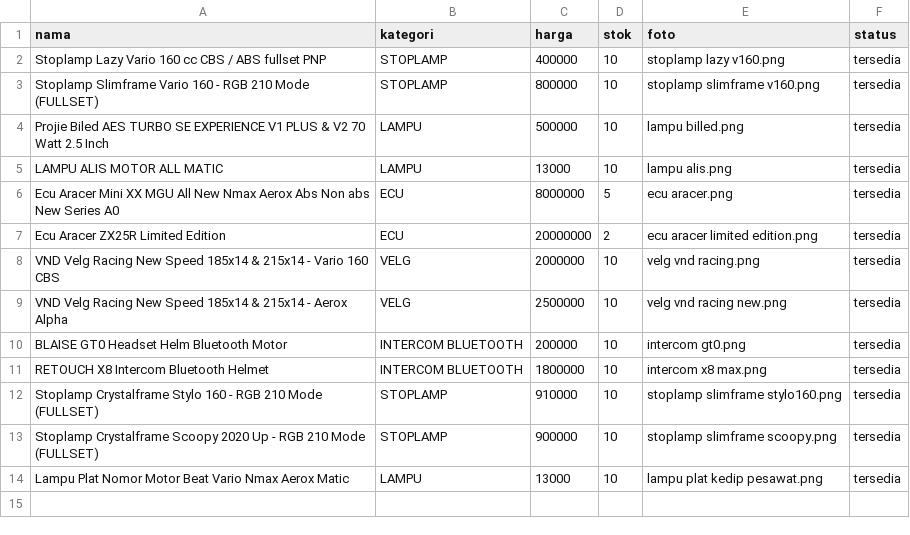
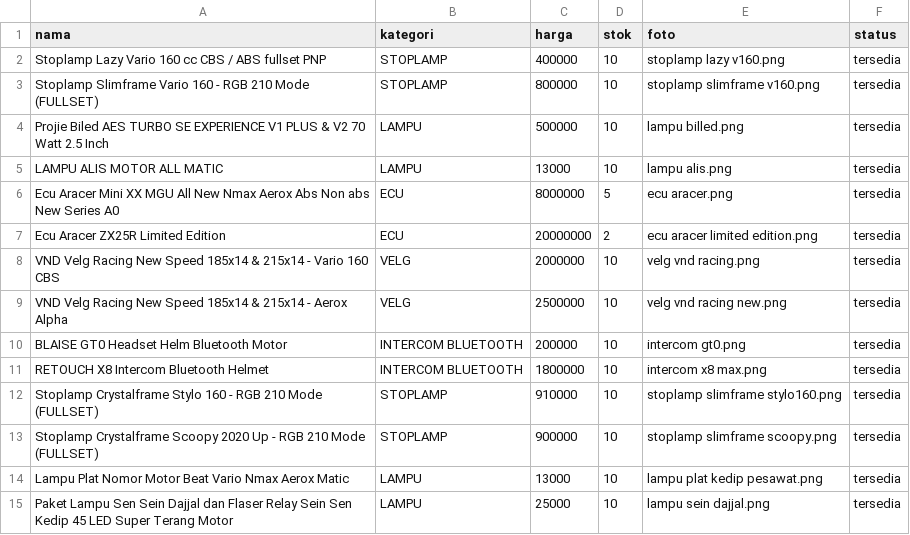
Before and after one commit to 1235sa/variasi-motor-, a CSV file: data_accesories .csv, drawn as a sheet.

Commit message:
Update data_accesories .csv

```diff
--- a/data_accesories .csv
+++ b/data_accesories .csv
@@ -14 +14,2 @@ Stoplamp Crystalframe Scoopy 2020 Up - RGB 210 Mode (FULLSET),STOPLAMP,900000,10
 Lampu Plat Nomor Motor Beat Vario Nmax Aerox Matic,LAMPU,13000,10,lampu plat kedip pesawat.png,tersedia
+Paket Lampu Sen Sein Dajjal dan Flaser Relay Sein Sen Kedip 45 LED Super Terang Motor,LAMPU,25000,10,lampu sein dajjal.png,tersedia
```
